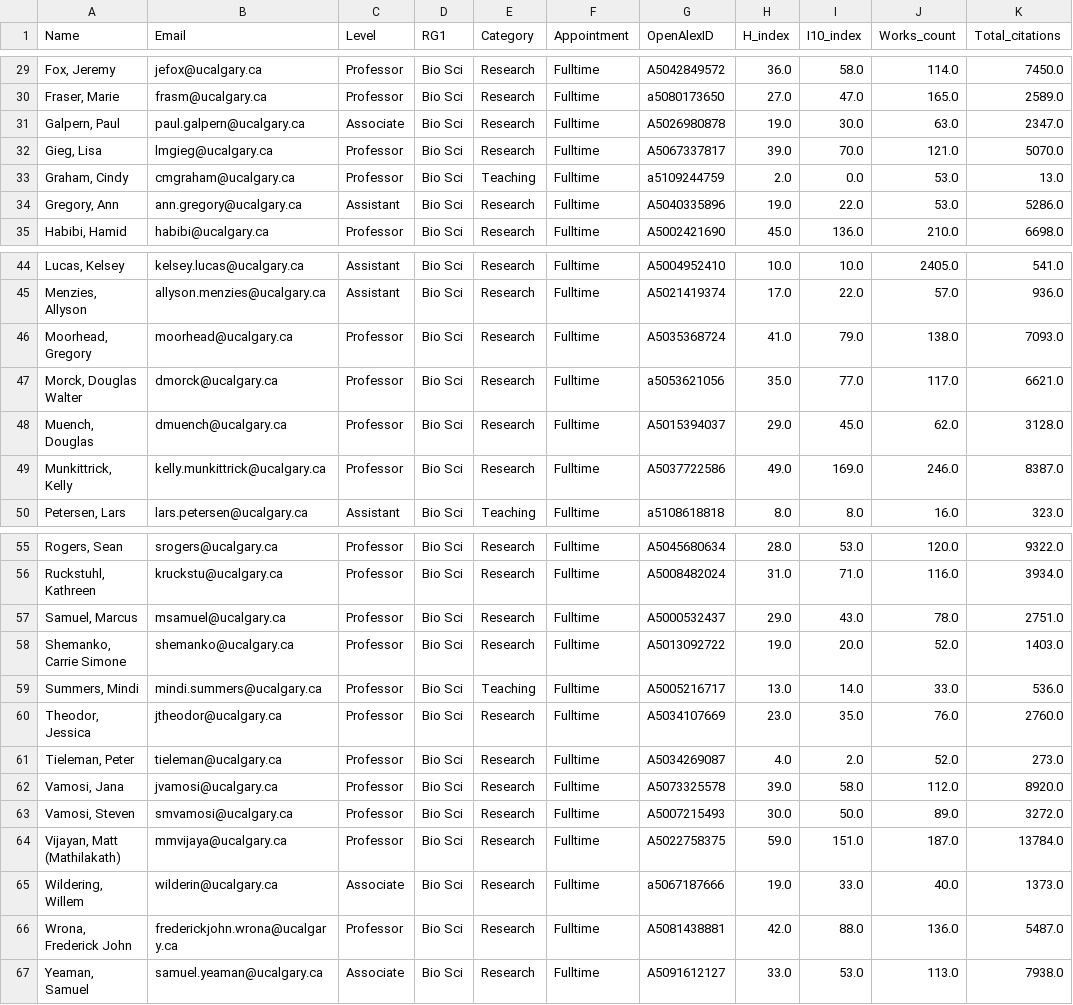
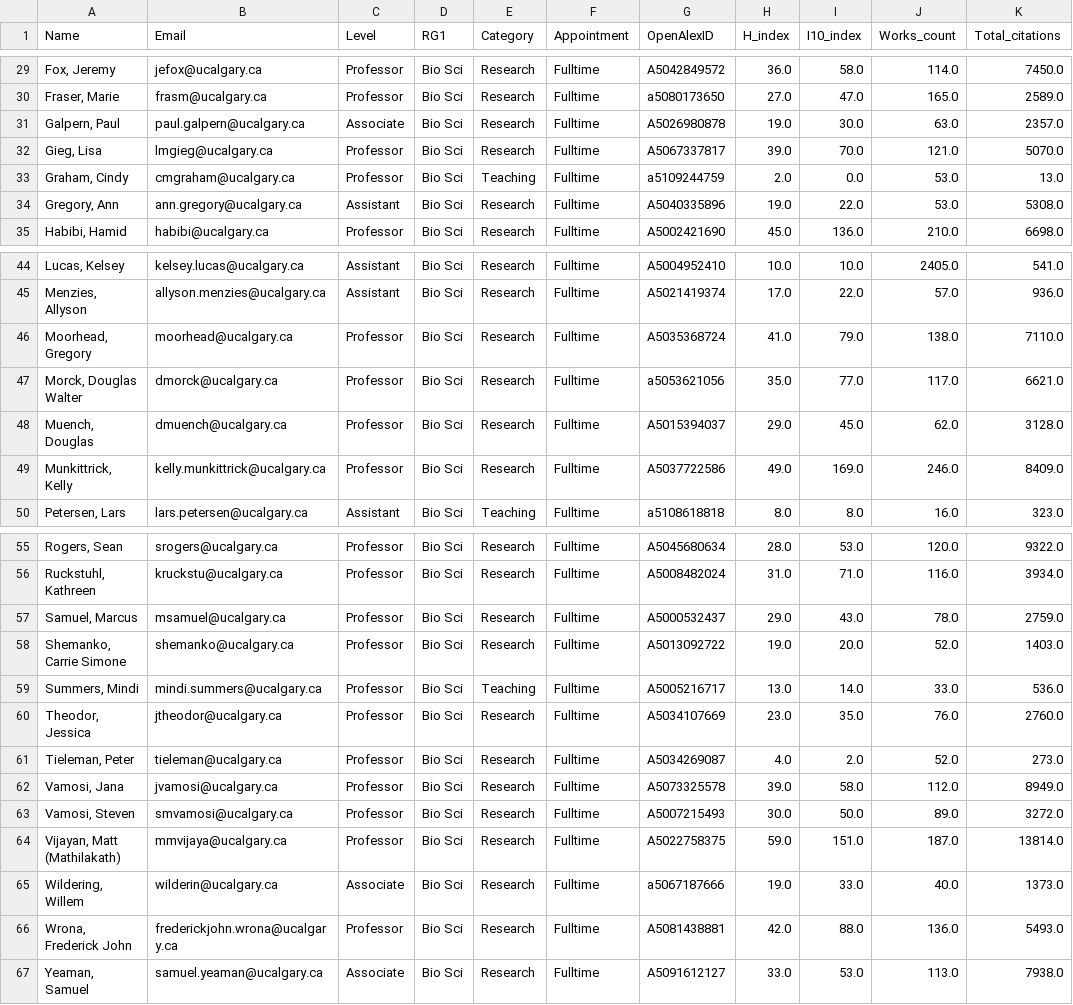
Before and after one commit to ResonanceResearch/UC_BioSci_Dashboard, a CSV file: data/roster_with_metrics.csv, drawn as a sheet; only a part is shown, gaps mark what is left out; the diff covers the shown part only.

```diff
--- a/data/roster_with_metrics.csv
+++ b/data/roster_with_metrics.csv
@@ -30,6 +30,6 @@ Name,Email,Level,RG1,Category,Appointment,OpenAlexID,H_index,I10_index,Works_cou
 "Fraser, Marie",frasm@ucalgary.ca,Professor,Bio Sci,Research,Fulltime,a5080173650,27.0,47.0,165.0,2589.0
-"Galpern, Paul",paul.galpern@ucalgary.ca,Associate,Bio Sci,Research,Fulltime,A5026980878,19.0,30.0,63.0,2347.0
+"Galpern, Paul",paul.galpern@ucalgary.ca,Associate,Bio Sci,Research,Fulltime,A5026980878,19.0,30.0,63.0,2357.0
 "Gieg, Lisa",lmgieg@ucalgary.ca,Professor,Bio Sci,Research,Fulltime,A5067337817,39.0,70.0,121.0,5070.0
 "Graham, Cindy",cmgraham@ucalgary.ca,Professor,Bio Sci,Teaching,Fulltime,a5109244759,2.0,0.0,53.0,13.0
-"Gregory, Ann",ann.gregory@ucalgary.ca,Assistant,Bio Sci,Research,Fulltime,A5040335896,19.0,22.0,53.0,5286.0
+"Gregory, Ann",ann.gregory@ucalgary.ca,Assistant,Bio Sci,Research,Fulltime,A5040335896,19.0,22.0,53.0,5308.0
 "Habibi, Hamid",habibi@ucalgary.ca,Professor,Bio Sci,Research,Fulltime,A5002421690,45.0,136.0,210.0,6698.0
@@ -45,6 +45,6 @@ Name,Email,Level,RG1,Category,Appointment,OpenAlexID,H_index,I10_index,Works_cou
 "Menzies, Allyson",allyson.menzies@ucalgary.ca,Assistant,Bio Sci,Research,Fulltime,A5021419374,17.0,22.0,57.0,936.0
-"Moorhead, Gregory",moorhead@ucalgary.ca,Professor,Bio Sci,Research,Fulltime,A5035368724,41.0,79.0,138.0,7093.0
+"Moorhead, Gregory",moorhead@ucalgary.ca,Professor,Bio Sci,Research,Fulltime,A5035368724,41.0,79.0,138.0,7110.0
 "Morck, Douglas Walter",dmorck@ucalgary.ca,Professor,Bio Sci,Research,Fulltime,a5053621056,35.0,77.0,117.0,6621.0
 "Muench, Douglas",dmuench@ucalgary.ca,Professor,Bio Sci,Research,Fulltime,A5015394037,29.0,45.0,62.0,3128.0
-"Munkittrick, Kelly",kelly.munkittrick@ucalgary.ca,Professor,Bio Sci,Research,Fulltime,A5037722586,49.0,169.0,246.0,8387.0
+"Munkittrick, Kelly",kelly.munkittrick@ucalgary.ca,Professor,Bio Sci,Research,Fulltime,A5037722586,49.0,169.0,246.0,8409.0
 "Petersen, Lars",lars.petersen@ucalgary.ca,Assistant,Bio Sci,Teaching,Fulltime,a5108618818,8.0,8.0,16.0,323.0
@@ -56,3 +56,3 @@ Name,Email,Level,RG1,Category,Appointment,OpenAlexID,H_index,I10_index,Works_cou
 "Ruckstuhl, Kathreen",kruckstu@ucalgary.ca,Professor,Bio Sci,Research,Fulltime,A5008482024,31.0,71.0,116.0,3934.0
-"Samuel, Marcus",msamuel@ucalgary.ca,Professor,Bio Sci,Research,Fulltime,A5000532437,29.0,43.0,78.0,2751.0
+"Samuel, Marcus",msamuel@ucalgary.ca,Professor,Bio Sci,Research,Fulltime,A5000532437,29.0,43.0,78.0,2759.0
 "Shemanko, Carrie Simone",shemanko@ucalgary.ca,Professor,Bio Sci,Research,Fulltime,A5013092722,19.0,20.0,52.0,1403.0
@@ -61,7 +61,7 @@ Name,Email,Level,RG1,Category,Appointment,OpenAlexID,H_index,I10_index,Works_cou
 "Tieleman, Peter",tieleman@ucalgary.ca,Professor,Bio Sci,Research,Fulltime,A5034269087,4.0,2.0,52.0,273.0
-"Vamosi, Jana",jvamosi@ucalgary.ca,Professor,Bio Sci,Research,Fulltime,A5073325578,39.0,58.0,112.0,8920.0
+"Vamosi, Jana",jvamosi@ucalgary.ca,Professor,Bio Sci,Research,Fulltime,A5073325578,39.0,58.0,112.0,8949.0
 "Vamosi, Steven",smvamosi@ucalgary.ca,Professor,Bio Sci,Research,Fulltime,A5007215493,30.0,50.0,89.0,3272.0
-"Vijayan, Matt (Mathilakath)",mmvijaya@ucalgary.ca,Professor,Bio Sci,Research,Fulltime,A5022758375,59.0,151.0,187.0,13784.0
+"Vijayan, Matt (Mathilakath)",mmvijaya@ucalgary.ca,Professor,Bio Sci,Research,Fulltime,A5022758375,59.0,151.0,187.0,13814.0
 "Wildering, Willem",wilderin@ucalgary.ca,Associate,Bio Sci,Research,Fulltime,a5067187666,19.0,33.0,40.0,1373.0
-"Wrona, Frederick John",frederickjohn.wrona@ucalgary.ca,Professor,Bio Sci,Research,Fulltime,A5081438881,42.0,88.0,136.0,5487.0
+"Wrona, Frederick John",frederickjohn.wrona@ucalgary.ca,Professor,Bio Sci,Research,Fulltime,A5081438881,42.0,88.0,136.0,5493.0
 "Yeaman, Samuel",samuel.yeaman@ucalgary.ca,Associate,Bio Sci,Research,Fulltime,A5091612127,33.0,53.0,113.0,7938.0
```
Also changed, not shown: 5 edited cells elsewhere in this file, 5 other files.
